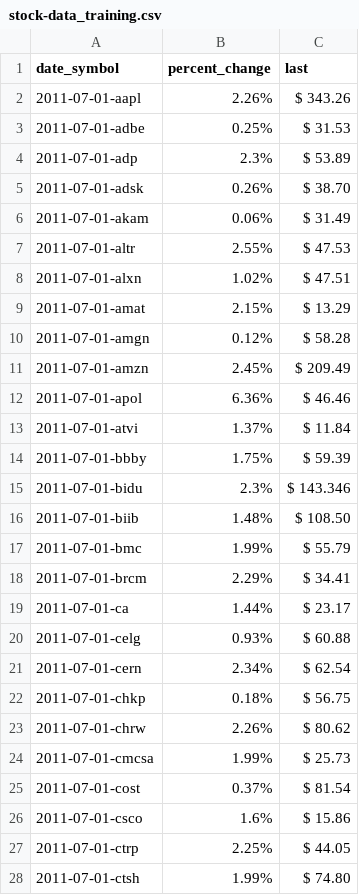
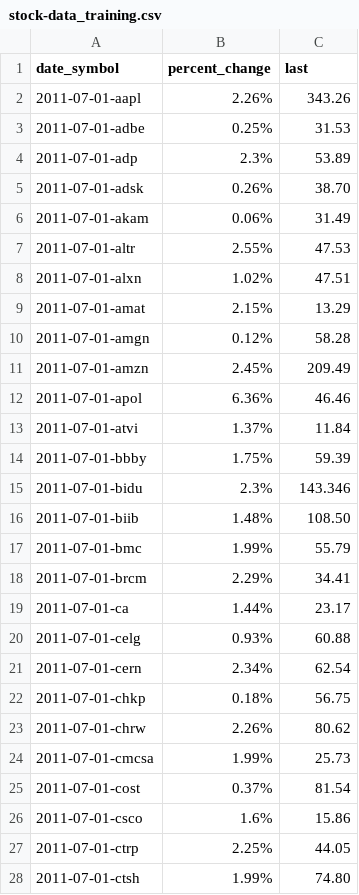
Before and after one commit to HoloClean/HoloClean-Legacy-deprecated, a CSV file: holofusion/data/stock-data/stock-data_training.csv, drawn as a sheet; only a part is shown; the diff covers the shown part only.

```diff
--- a/holofusion/data/stock-data/stock-data_training.csv
+++ b/holofusion/data/stock-data/stock-data_training.csv
@@ -1,28 +1,28 @@
 date_symbol,percent_change,last
-2011-07-01-aapl,2.26%,$ 343.26
-2011-07-01-adbe,0.25%,$ 31.53
-2011-07-01-adp,2.3%,$ 53.89
-2011-07-01-adsk,0.26%,$ 38.70
-2011-07-01-akam,0.06%,$ 31.49
-2011-07-01-altr,2.55%,$ 47.53
-2011-07-01-alxn,1.02%,$ 47.51
-2011-07-01-amat,2.15%,$ 13.29
-2011-07-01-amgn,0.12%,$ 58.28
-2011-07-01-amzn,2.45%,$ 209.49
-2011-07-01-apol,6.36%,$ 46.46
-2011-07-01-atvi,1.37%,$ 11.84
-2011-07-01-bbby,1.75%,$ 59.39
-2011-07-01-bidu,2.3%,$ 143.346
-2011-07-01-biib,1.48%,$ 108.50
-2011-07-01-bmc,1.99%,$ 55.79
-2011-07-01-brcm,2.29%,$ 34.41
-2011-07-01-ca,1.44%,$ 23.17
-2011-07-01-celg,0.93%,$ 60.88
-2011-07-01-cern,2.34%,$ 62.54
-2011-07-01-chkp,0.18%,$ 56.75
-2011-07-01-chrw,2.26%,$ 80.62
-2011-07-01-cmcsa,1.99%,$ 25.73
-2011-07-01-cost,0.37%,$ 81.54
-2011-07-01-csco,1.6%,$ 15.86
-2011-07-01-ctrp,2.25%,$ 44.05
-2011-07-01-ctsh,1.99%,$ 74.80
+2011-07-01-aapl,2.26%,343.26
+2011-07-01-adbe,0.25%,31.53
+2011-07-01-adp,2.3%,53.89
+2011-07-01-adsk,0.26%,38.70
+2011-07-01-akam,0.06%,31.49
+2011-07-01-altr,2.55%,47.53
+2011-07-01-alxn,1.02%,47.51
+2011-07-01-amat,2.15%,13.29
+2011-07-01-amgn,0.12%,58.28
+2011-07-01-amzn,2.45%,209.49
+2011-07-01-apol,6.36%,46.46
+2011-07-01-atvi,1.37%,11.84
+2011-07-01-bbby,1.75%,59.39
+2011-07-01-bidu,2.3%,143.346
+2011-07-01-biib,1.48%,108.50
+2011-07-01-bmc,1.99%,55.79
+2011-07-01-brcm,2.29%,34.41
+2011-07-01-ca,1.44%,23.17
+2011-07-01-celg,0.93%,60.88
+2011-07-01-cern,2.34%,62.54
+2011-07-01-chkp,0.18%,56.75
+2011-07-01-chrw,2.26%,80.62
+2011-07-01-cmcsa,1.99%,25.73
+2011-07-01-cost,0.37%,81.54
+2011-07-01-csco,1.6%,15.86
+2011-07-01-ctrp,2.25%,44.05
+2011-07-01-ctsh,1.99%,74.80
```
Also changed, not shown: 72 edited cells elsewhere in this file, holofusion/data/stock-data/stock-data_truth.csv, 1 other file.
